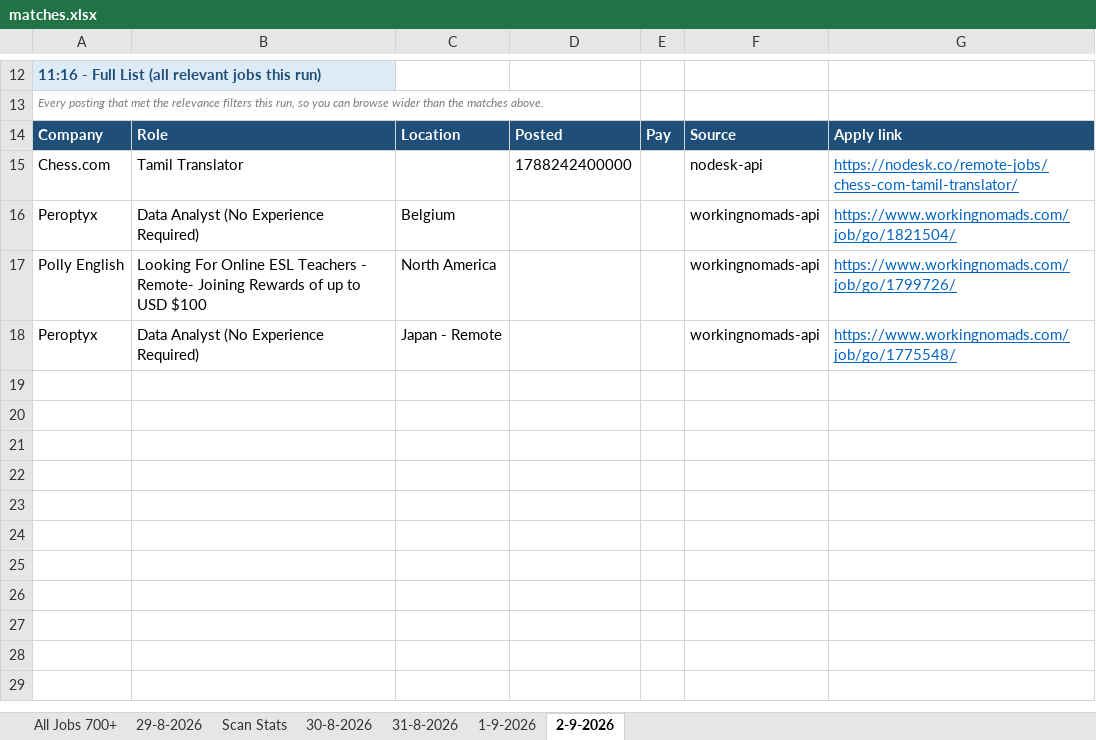
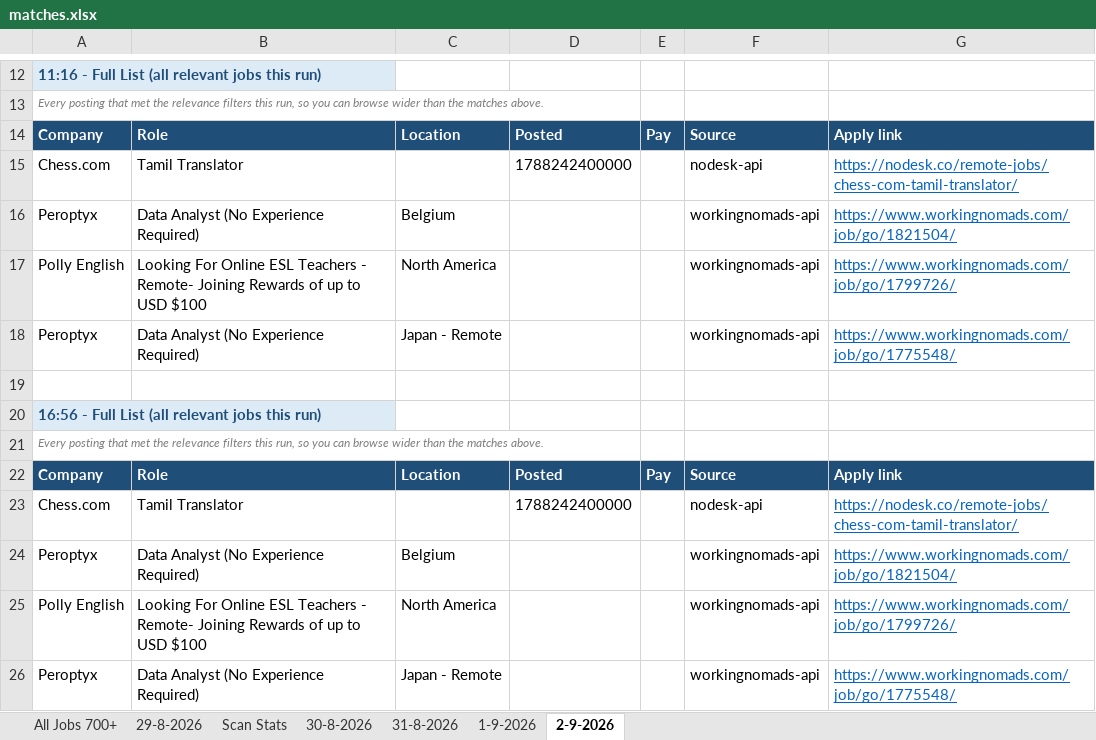
Before and after one commit to waleedba19/career-ops, an Excel workbook: data/matches.xlsx, sheet 2-9-2026, drawn as a sheet; only a part is shown, gaps mark what is left out; values as stored, in another font and other column widths than the file's, no borders; the diff names each change by its address in the sheet, - before the commit and + after, or states it on an @@ line.

```diff
--- a/data/matches.xlsx (sheet 2-9-2026)
+++ b/data/matches.xlsx (sheet 2-9-2026)
+row 19: (empty)
+row 20: 16:56 - Full List (all relevant jobs this run)
+row 21: Every posting that met the relevance filters this run, so you can browse wider than the matches above.
+row 22: Company | Role | Location | Posted | Pay | Source | Apply link
+row 23: Chess.com | Tamil Translator |  | 1788242400000 |  | nodesk-api | https://nodesk.co/remote-jobs/chess-com-tamil-translator/
+row 24: Peroptyx | Data Analyst (No Experience Required) | Belgium |  |  | workingnomads-api | https://www.workingnomads.com/job/go/1821504/
+row 25: Polly English | Looking For Online ESL Teachers - Remote- Joining Rewards of up to USD $100 | North America |  |  | workingnomads-api | https://www.workingnomads.com/job/go/1799726/
+row 26: Peroptyx | Data Analyst (No Experience Required) | Japan - Remote |  |  | workingnomads-api | https://www.workingnomads.com/job/go/1775548/
```
Also changed, not shown: sheet Scan Stats, 4 other files.
